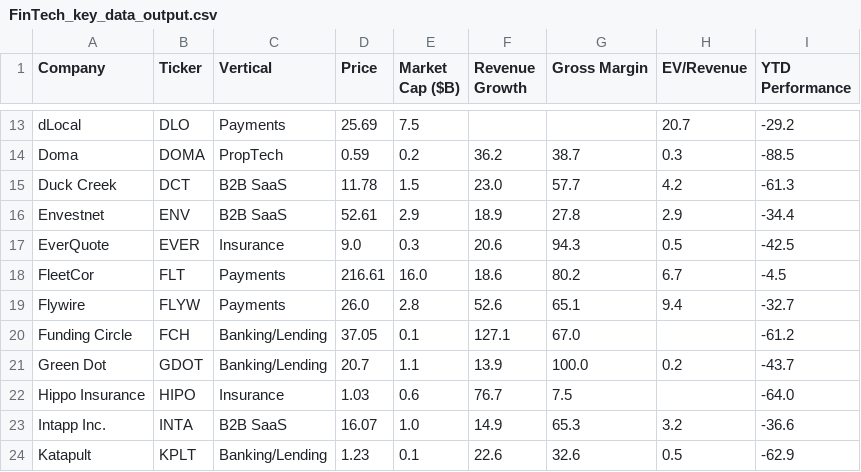
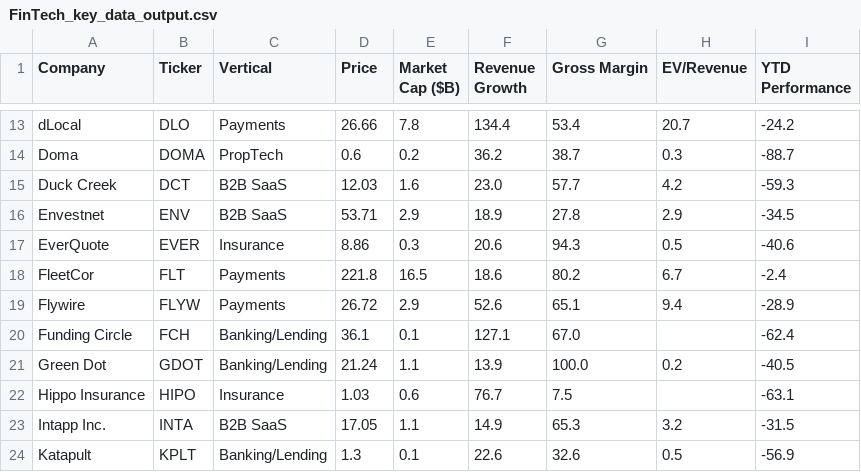
Before and after one commit to AmieRamie/findex, a CSV file: FinTech_key_data_output.csv, drawn as a sheet; only a part is shown, gaps mark what is left out; the diff covers the shown part only; the diff names each change by its address in the sheet, - before the commit and + after, or states it on an @@ line.

```diff
--- a/FinTech_key_data_output.csv
+++ b/FinTech_key_data_output.csv
-D13 (Price): 25.69
+D13 (Price): 26.66
-E13 (Market Cap ($B)): 7.5
+E13 (Market Cap ($B)): 7.8
-F13 (Revenue Growth): (empty)
+F13 (Revenue Growth): 134.4
-G13 (Gross Margin): (empty)
+G13 (Gross Margin): 53.4
-I13 (YTD Performance): -29.2
+I13 (YTD Performance): -24.2
-D14 (Price): 0.59
+D14 (Price): 0.6
-I14 (YTD Performance): -88.5
+I14 (YTD Performance): -88.7
-D15 (Price): 11.78
+D15 (Price): 12.03
-E15 (Market Cap ($B)): 1.5
+E15 (Market Cap ($B)): 1.6
-I15 (YTD Performance): -61.3
+I15 (YTD Performance): -59.3
-D16 (Price): 52.61
+D16 (Price): 53.71
-I16 (YTD Performance): -34.4
+I16 (YTD Performance): -34.5
-D17 (Price): 9.0
+D17 (Price): 8.86
-I17 (YTD Performance): -42.5
+I17 (YTD Performance): -40.6
-D18 (Price): 216.61
+D18 (Price): 221.8
-E18 (Market Cap ($B)): 16.0
+E18 (Market Cap ($B)): 16.5
-I18 (YTD Performance): -4.5
+I18 (YTD Performance): -2.4
-D19 (Price): 26.0
+D19 (Price): 26.72
-E19 (Market Cap ($B)): 2.8
+E19 (Market Cap ($B)): 2.9
-I19 (YTD Performance): -32.7
+I19 (YTD Performance): -28.9
-D20 (Price): 37.05
+D20 (Price): 36.1
-I20 (YTD Performance): -61.2
+I20 (YTD Performance): -62.4
-D21 (Price): 20.7
+D21 (Price): 21.24
-I21 (YTD Performance): -43.7
+I21 (YTD Performance): -40.5
-I22 (YTD Performance): -64.0
+I22 (YTD Performance): -63.1
-D23 (Price): 16.07
+D23 (Price): 17.05
-E23 (Market Cap ($B)): 1.0
+E23 (Market Cap ($B)): 1.1
-I23 (YTD Performance): -36.6
+I23 (YTD Performance): -31.5
-D24 (Price): 1.23
+D24 (Price): 1.3
-I24 (YTD Performance): -62.9
+I24 (YTD Performance): -56.9
```
Also changed, not shown: 125 edited cells elsewhere in this file.
